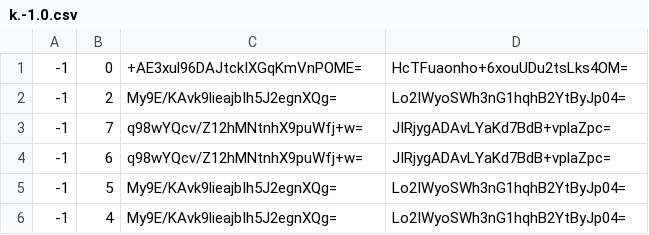
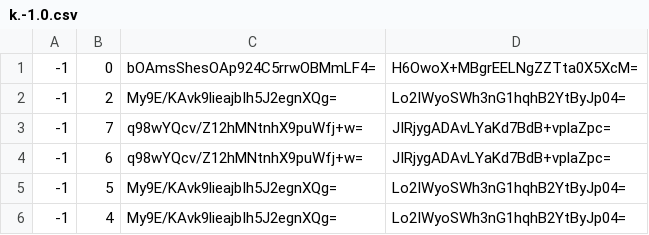
Before and after one commit to GrimCraftMaps/Escapism_End, a CSV file: tiles/zoom.-1/metadata/k.-1.0.csv, drawn as a sheet; only a part is shown.

```diff
--- a/tiles/zoom.-1/metadata/k.-1.0.csv
+++ b/tiles/zoom.-1/metadata/k.-1.0.csv
@@ -1,2 +1,2 @@
--1,0,+AE3xul96DAJtckIXGqKmVnPOME=,HcTFuaonho+6xouUDu2tsLks4OM=
+-1,0,bOAmsShesOAp924C5rrwOBMmLF4=,H6OwoX+MBgrEELNgZZTta0X5XcM=
 -1,2,My9E/KAvk9lieajbIh5J2egnXQg=,Lo2IWyoSWh3nG1hqhB2YtByJp04=
```
Also changed, not shown: tiles/zoom.-1/metadata/k.0.-1.csv, tiles/zoom.-1/metadata/k.0.0.csv, 26 other files.
